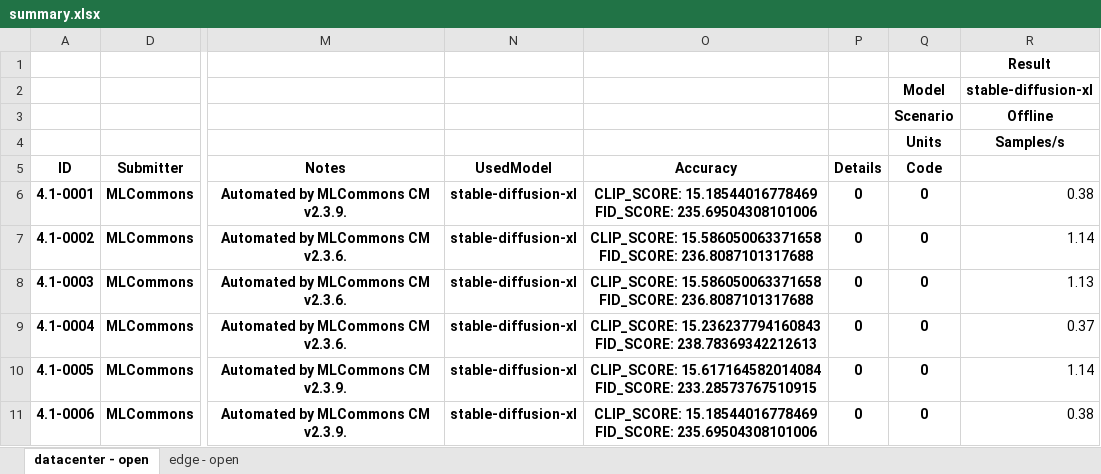
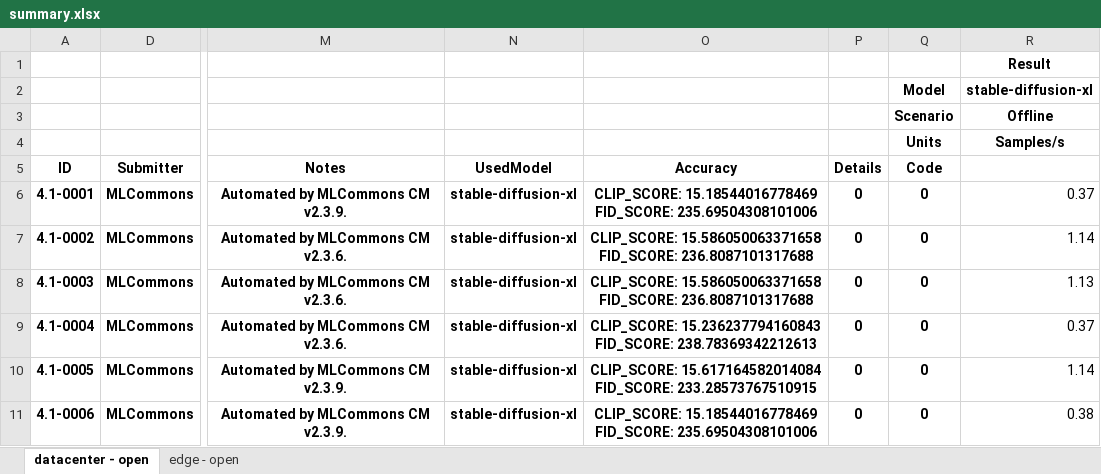
Before and after one commit to mlcommons/cm4mlperf-inference, an Excel workbook: summary.xlsx, sheet datacenter - open, drawn as a sheet; only a part is shown, gaps mark what is left out; values as stored, in another font and other column widths than the file's, no borders; conditional formats not drawn; the diff names each change by its address in the sheet, - before the commit and + after, or states it on an @@ line.

```diff
--- a/summary.xlsx (sheet datacenter - open)
+++ b/summary.xlsx (sheet datacenter - open)
-R6: 0.38
+R6: 0.37
```
Also changed, not shown: 4 other files.
